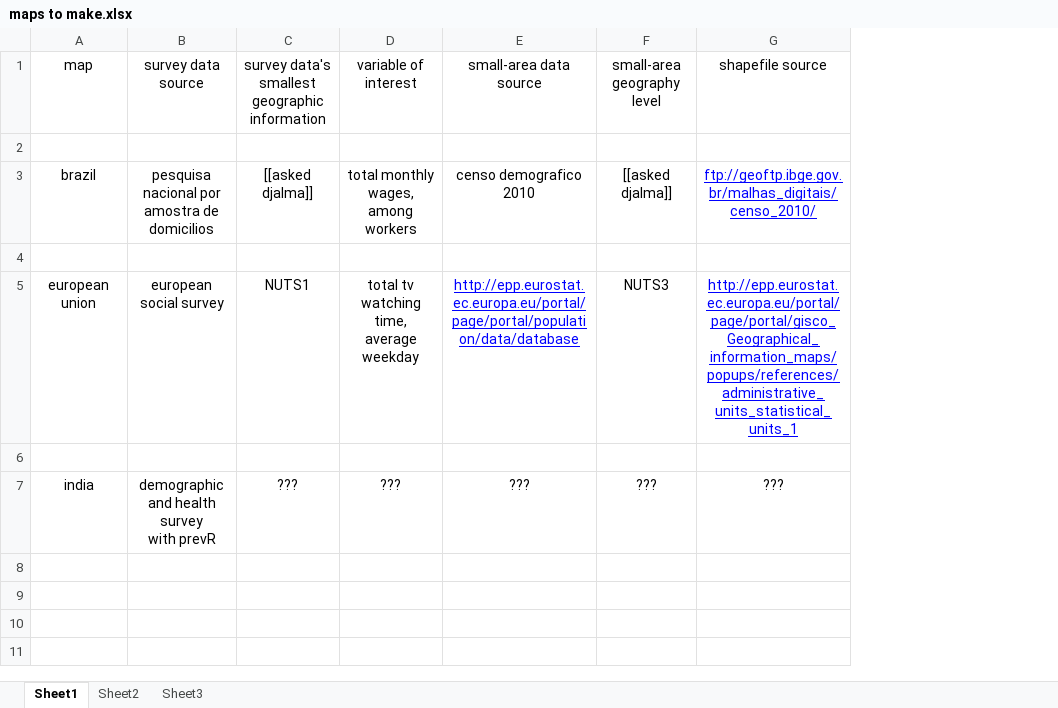
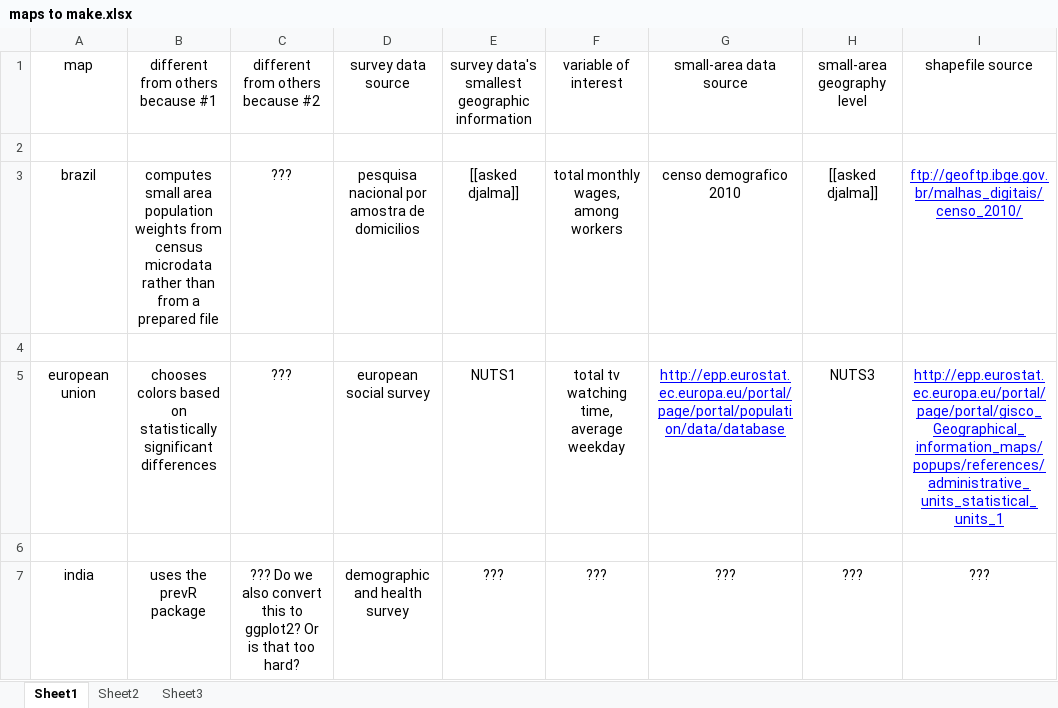
Before and after one commit to davidbrae/swmap, an Excel workbook: maps to make.xlsx, sheet Sheet1, drawn as a sheet; values as stored, in another font and other column widths than the file's, no borders; addresses are those after the commit; ↵ is a line break in a cell; the diff names each change by its address in the sheet, - before the commit and + after, or states it on an @@ line.

Commit message:
how is each map different from the others

```diff
--- a/maps to make.xlsx (sheet Sheet1)
+++ b/maps to make.xlsx (sheet Sheet1)
+column B, rows 1-7: different from others because #1 |  | computes small area population weights from census microdata rather than from a prepared file |  | chooses colors based on statistically significant differences |  | uses the prevR package
+column C, rows 1-7: different from others because #2 |  | ??? |  | ??? |  | ??? Do we also convert this to ggplot2? Or is that too hard?
-D7: demographic and health survey ↵ with prevR
+D7: demographic and health survey
```
Also changed, not shown: 4 other files.
